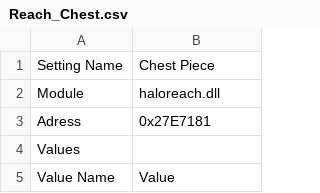
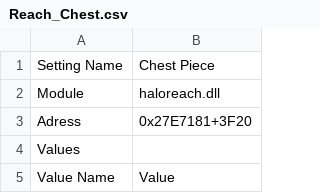
Before and after one commit to COZITIME/HaloPogSwitch, a CSV file: HaloPogSwitch/Data/Reach_Chest.csv, drawn as a sheet; only a part is shown.

```diff
--- a/HaloPogSwitch/Data/Reach_Chest.csv
+++ b/HaloPogSwitch/Data/Reach_Chest.csv
@@ -2,3 +2,3 @@ Setting Name,Chest Piece
 Module,haloreach.dll
-Adress,0x27E7181
+Adress,0x27E7181+3F20
 Values,
```
Also changed, not shown: HaloPogSwitch/Data/Reach_ColourPrimary.csv, HaloPogSwitch/Data/Reach_ColourSecondary.csv, 35 other files.
